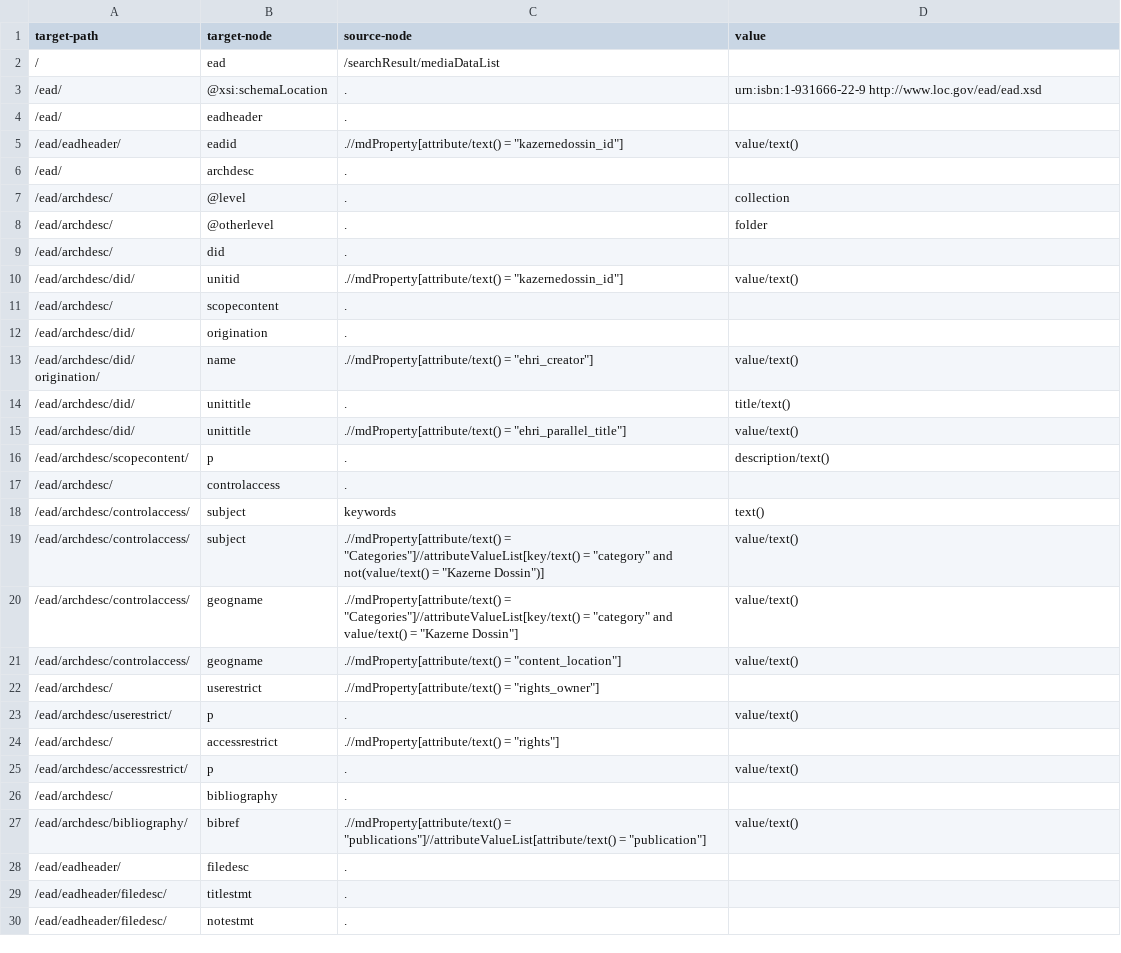
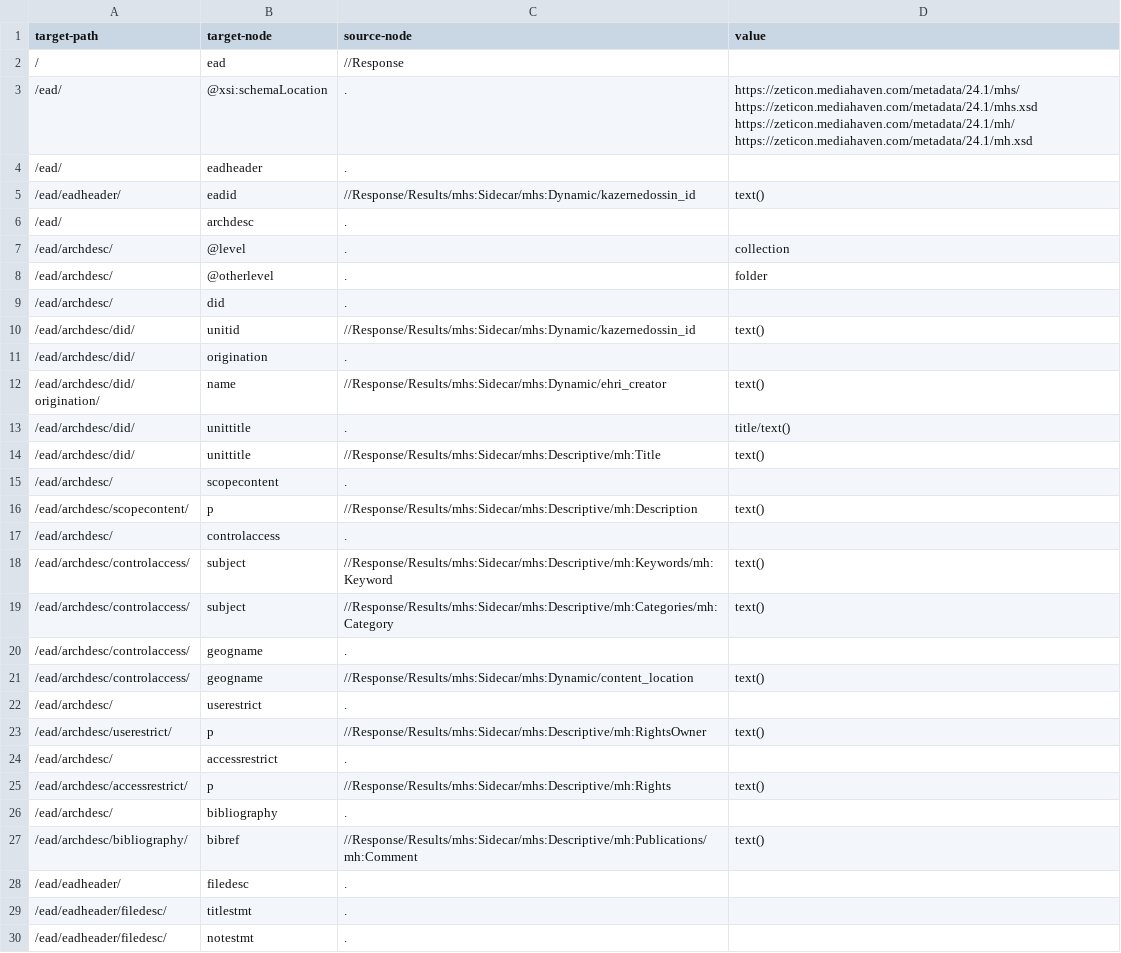
Before and after one commit to EHRI/DataIntegrationLabResources, a TSV file: Kazerne Dossin/kd_export_to_ead.tsv, drawn as a sheet; only a part is shown; the diff covers the shown part only.

Commit message:
Reorganisation and clean-up for Kazerne Dossin integration resources

```diff
--- a/Kazerne Dossin/kd_export_to_ead.tsv
+++ b/Kazerne Dossin/kd_export_to_ead.tsv
@@ -1,6 +1,6 @@
 target-path	target-node	source-node	value
-/	ead	/searchResult/mediaDataList	
-/ead/	@xsi:schemaLocation	.	"urn:isbn:1-931666-22-9 http://www.loc.gov/ead/ead.xsd"
+/	ead	//Response	
+/ead/	@xsi:schemaLocation	.	"https://zeticon.mediahaven.com/metadata/24.1/mhs/ https://zeticon.mediahaven.com/metadata/24.1/mhs.xsd https://zeticon.mediahaven.com/metadata/24.1/mh/ https://zeticon.mediahaven.com/metadata/24.1/mh.xsd"
 /ead/	eadheader	.	
-/ead/eadheader/	eadid	.//mdProperty[attribute/text() = "kazernedossin_id"]	value/text()
+/ead/eadheader/	eadid	//Response/Results/mhs:Sidecar/mhs:Dynamic/kazernedossin_id	text()
 /ead/	archdesc	.	
@@ -9,20 +9,20 @@ target-path	target-node	source-node	value
 /ead/archdesc/	did	.	
-/ead/archdesc/did/	unitid	.//mdProperty[attribute/text() = "kazernedossin_id"]	value/text()
+/ead/archdesc/did/	unitid	//Response/Results/mhs:Sidecar/mhs:Dynamic/kazernedossin_id	text()
+/ead/archdesc/did/	origination	.	
+/ead/archdesc/did/origination/	name	//Response/Results/mhs:Sidecar/mhs:Dynamic/ehri_creator	text()
+/ead/archdesc/did/	unittitle	.	title/text()
+/ead/archdesc/did/	unittitle	//Response/Results/mhs:Sidecar/mhs:Descriptive/mh:Title	text()
 /ead/archdesc/	scopecontent	.	
-/ead/archdesc/did/	origination	.	
-/ead/archdesc/did/origination/	name	.//mdProperty[attribute/text() = "ehri_creator"]	value/text()
-/ead/archdesc/did/	unittitle	.	title/text()
-/ead/archdesc/did/	unittitle	.//mdProperty[attribute/text() = "ehri_parallel_title"]	value/text()
-/ead/archdesc/scopecontent/	p	.	description/text()
+/ead/archdesc/scopecontent/	p	//Response/Results/mhs:Sidecar/mhs:Descriptive/mh:Description	text()
 /ead/archdesc/	controlaccess	.	
-/ead/archdesc/controlaccess/	subject	keywords	text()
-/ead/archdesc/controlaccess/	subject	.//mdProperty[attribute/text() = "Categories"]//attributeValueList[key/text() = "category" and not(value/text() = "Kazerne Dossin")]	value/text()
-/ead/archdesc/controlaccess/	geogname	.//mdProperty[attribute/text() = "Categories"]//attributeValueList[key/text() = "category" and value/text() = "Kazerne Dossin"]	value/text()
-/ead/archdesc/controlaccess/	geogname	.//mdProperty[attribute/text() = "content_location"]	value/text()
-/ead/archdesc/	userestrict	.//mdProperty[attribute/text() = "rights_owner"]	
-/ead/archdesc/userestrict/	p	.	value/text()
-/ead/archdesc/	accessrestrict	.//mdProperty[attribute/text() = "rights"]	
-/ead/archdesc/accessrestrict/	p	.	value/text()
+/ead/archdesc/controlaccess/	subject	//Response/Results/mhs:Sidecar/mhs:Descriptive/mh:Keywords/mh:Keyword	text()
+/ead/archdesc/controlaccess/	subject	//Response/Results/mhs:Sidecar/mhs:Descriptive/mh:Categories/mh:Category	text()
+/ead/archdesc/controlaccess/	geogname	.	
+/ead/archdesc/controlaccess/	geogname	//Response/Results/mhs:Sidecar/mhs:Dynamic/content_location	text()
+/ead/archdesc/	userestrict	.	
+/ead/archdesc/userestrict/	p	//Response/Results/mhs:Sidecar/mhs:Descriptive/mh:RightsOwner	text()
+/ead/archdesc/	accessrestrict	.	
+/ead/archdesc/accessrestrict/	p	//Response/Results/mhs:Sidecar/mhs:Descriptive/mh:Rights	text()
 /ead/archdesc/	bibliography	.	
-/ead/archdesc/bibliography/	bibref	.//mdProperty[attribute/text() = "publications"]//attributeValueList[attribute/text() = "publication"]	value/text()
+/ead/archdesc/bibliography/	bibref	//Response/Results/mhs:Sidecar/mhs:Descriptive/mh:Publications/mh:Comment	text()
 /ead/eadheader/	filedesc	.	
```
Also changed, not shown: 2 added rows and 37 edited cells elsewhere in this file, 4 other files.
